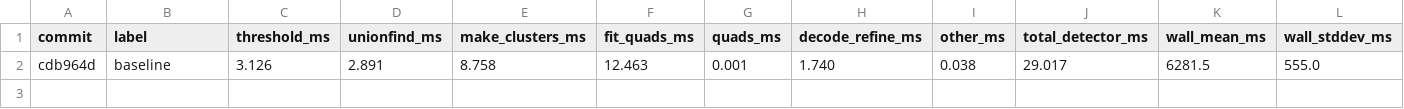
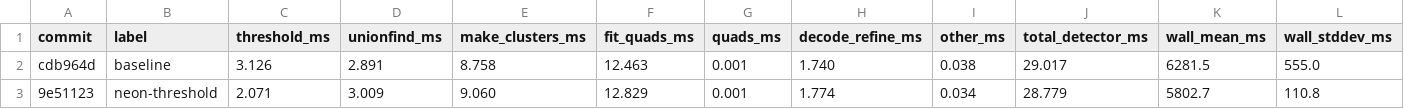
Before and after one commit to bouk/apriltag, a TSV file: results.tsv, drawn as a sheet; only a part is shown; rows hold the shown columns only; the diff names each change by its address in the sheet, - before the commit and + after, or states it on an @@ line.

```diff
--- a/results.tsv
+++ b/results.tsv
+row 3: 9e51123 | neon-threshold | 2.071 | 3.009 | 9.060 | 12.829 | 0.001 | 1.774 | 0.034 | 28.779 | 5802.7 | 110.8
```
